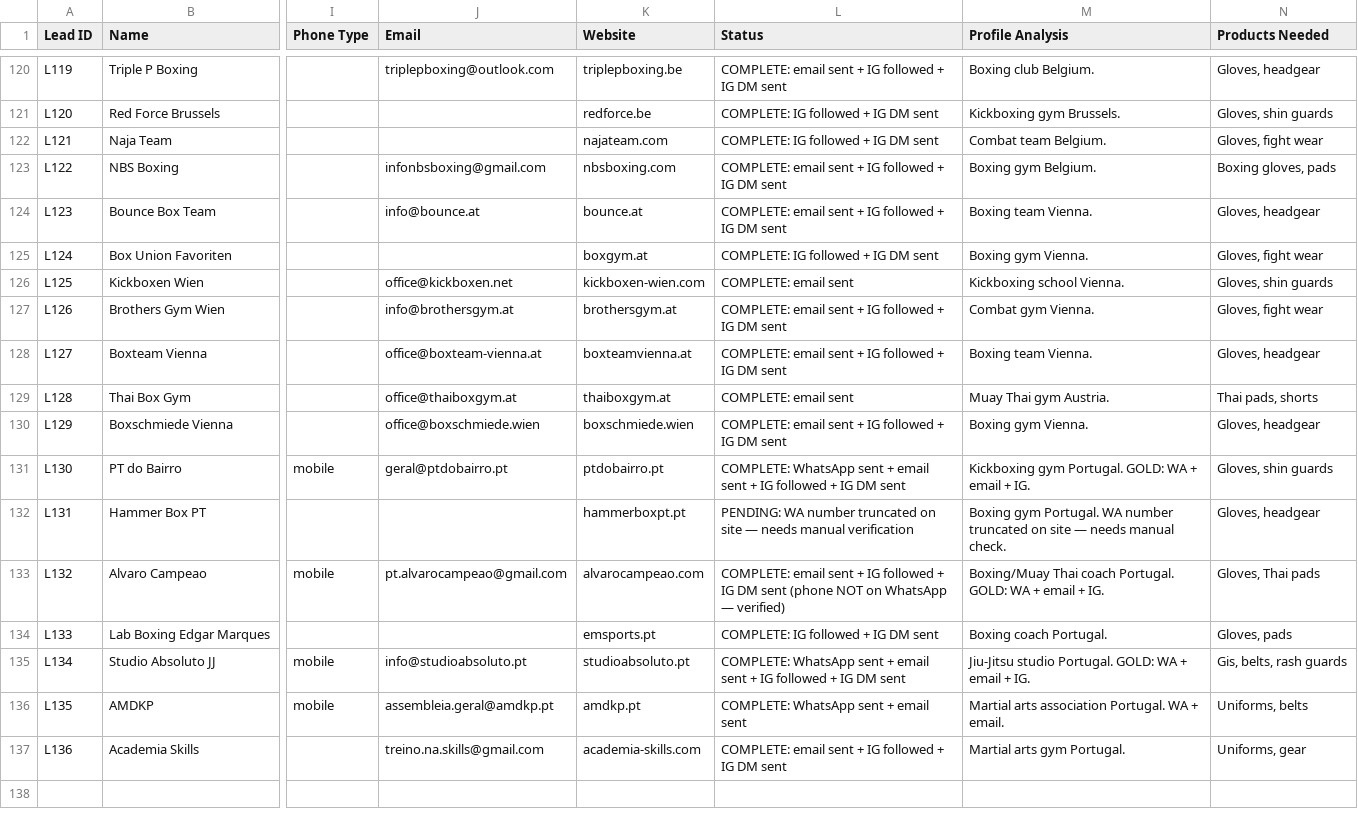
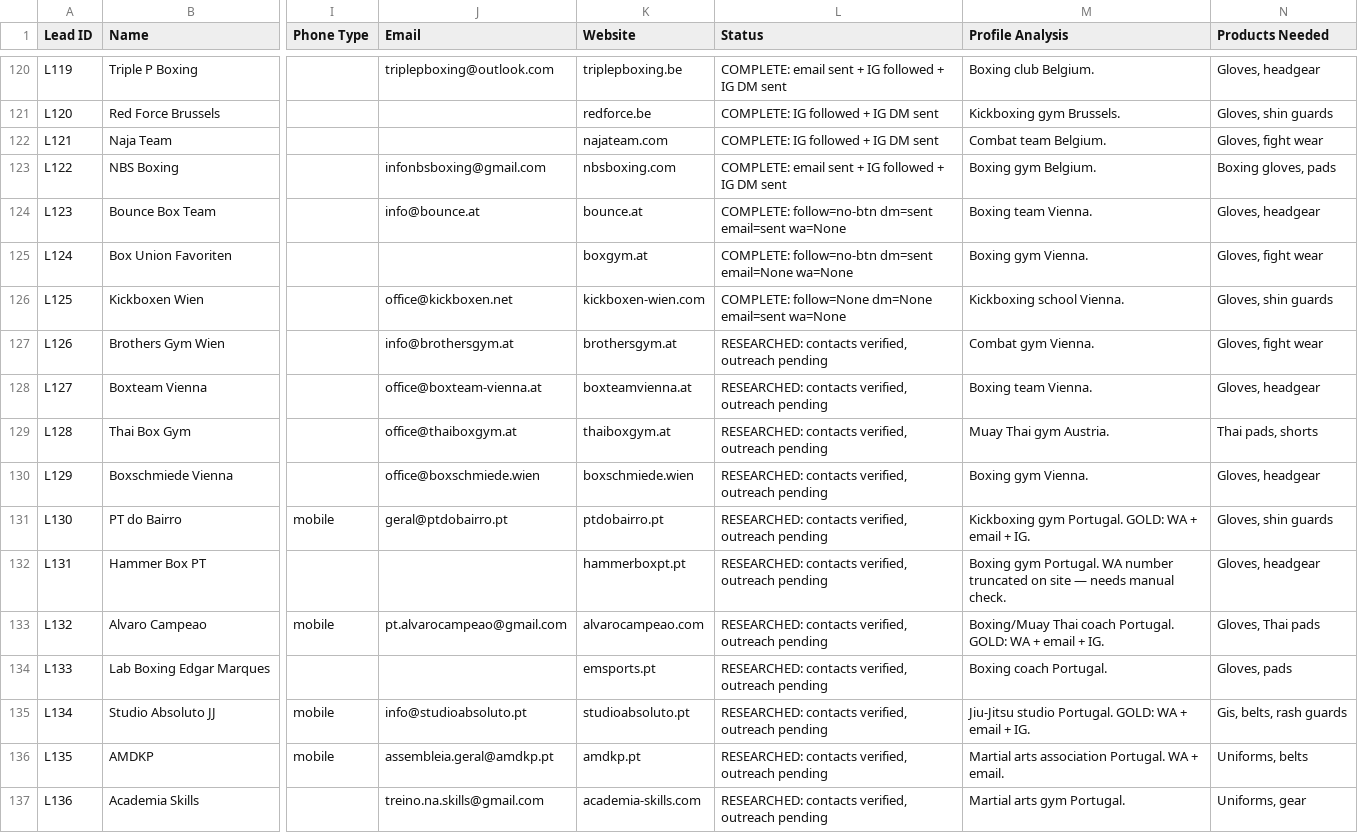
Before and after one commit to hsnwarriorapparel-dot/hsn-business, a CSV file: leads.csv, drawn as a sheet; only a part is shown, gaps mark what is left out; the diff names each change by its address in the sheet, - before the commit and + after, or states it on an @@ line.

Commit message:
Auto-backup 2026-10-14 02:00 UTC
Files backed up:
leads.csv

```diff
--- a/leads.csv
+++ b/leads.csv
-L124 (Status): COMPLETE: email sent + IG followed + IG DM sent
+L124 (Status): COMPLETE: follow=no-btn dm=sent email=sent wa=None
-L125 (Status): COMPLETE: IG followed + IG DM sent
+L125 (Status): COMPLETE: follow=no-btn dm=sent email=None wa=None
-L126 (Status): COMPLETE: email sent
+L126 (Status): COMPLETE: follow=None dm=None email=sent wa=None
-L127:L128 (Status): COMPLETE: email sent + IG followed + IG DM sent
+L127:L128 (Status): RESEARCHED: contacts verified, outreach pending
-L129 (Status): COMPLETE: email sent
+L129 (Status): RESEARCHED: contacts verified, outreach pending
-L130 (Status): COMPLETE: email sent + IG followed + IG DM sent
+L130 (Status): RESEARCHED: contacts verified, outreach pending
-L131 (Status): COMPLETE: WhatsApp sent + email sent + IG followed + IG DM sent
+L131 (Status): RESEARCHED: contacts verified, outreach pending
-L132 (Status): PENDING: WA number truncated on site — needs manual verification
+L132 (Status): RESEARCHED: contacts verified, outreach pending
-L133 (Status): COMPLETE: email sent + IG followed + IG DM sent (phone NOT on WhatsApp — verified)
+L133 (Status): RESEARCHED: contacts verified, outreach pending
-L134 (Status): COMPLETE: IG followed + IG DM sent
+L134 (Status): RESEARCHED: contacts verified, outreach pending
-L135 (Status): COMPLETE: WhatsApp sent + email sent + IG followed + IG DM sent
+L135 (Status): RESEARCHED: contacts verified, outreach pending
-L136 (Status): COMPLETE: WhatsApp sent + email sent
+L136 (Status): RESEARCHED: contacts verified, outreach pending
-L137 (Status): COMPLETE: email sent + IG followed + IG DM sent
+L137 (Status): RESEARCHED: contacts verified, outreach pending
```
